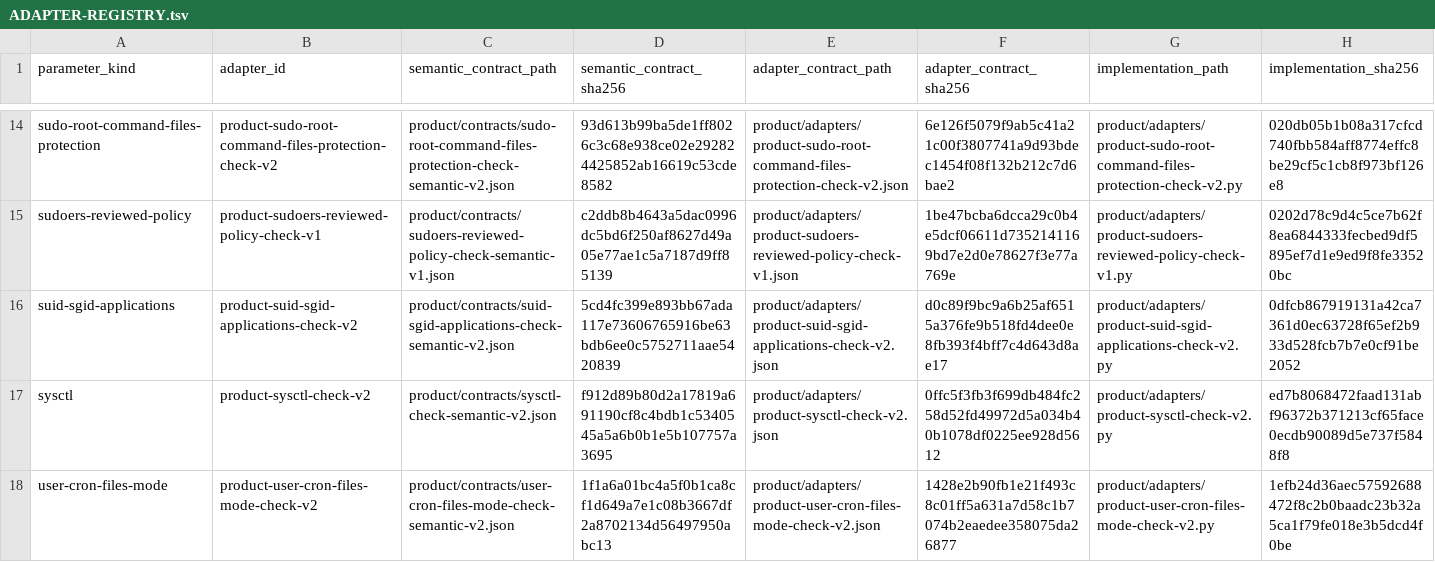
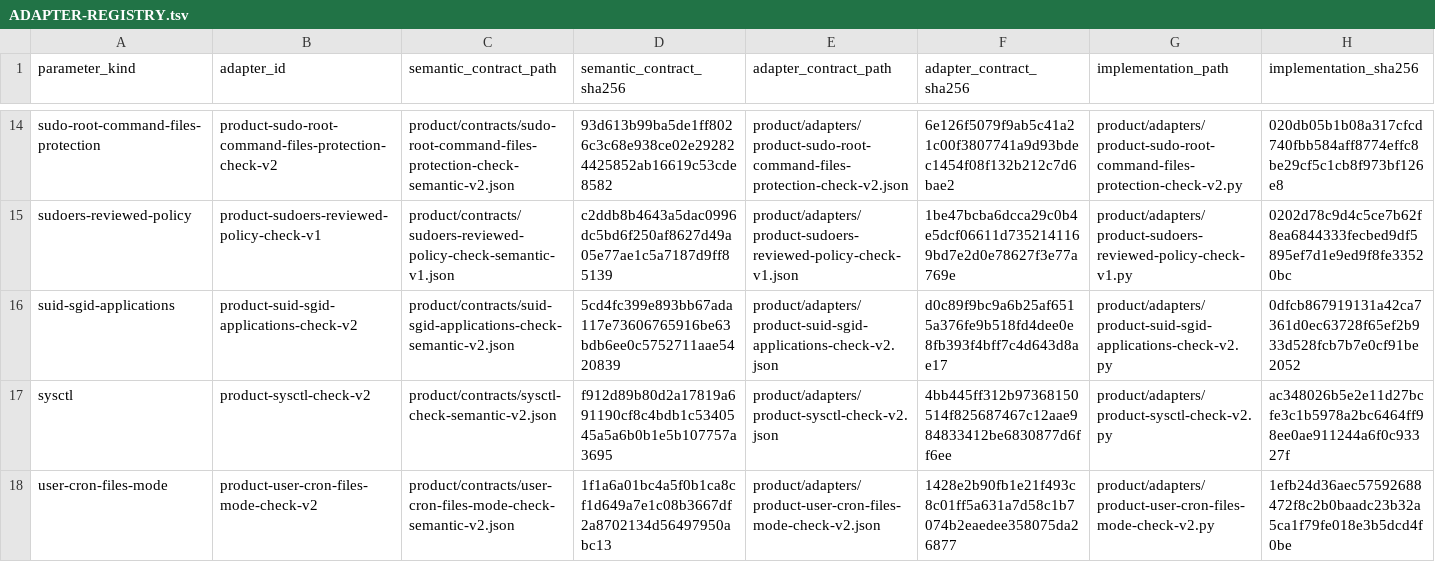
Before and after one commit to rasav65/SecureLinux-Policy, a TSV file: product/ADAPTER-REGISTRY.tsv, drawn as a sheet; only a part is shown, gaps mark what is left out.

Commit message:
product: sysctl — отсутствие только по доказанному ENOENT (B-02)
Было: [[ ! -e ]] для файла /proc/sys истинно при любой ошибке stat;
ошибка, отличная от ENOENT, при доступном родителе давала NOT_FOUND.

Стало: NOT_FOUND только при stat -c %F с текстом «No such file or
directory»; иная ошибка и висячая ссылка — ERROR sysctl:read-failed.
Тест ENAMETOOLONG до правки падал. Основание — регламент v26 §8.

```diff
--- a/product/ADAPTER-REGISTRY.tsv
+++ b/product/ADAPTER-REGISTRY.tsv
@@ -16,3 +16,3 @@ sudoers-reviewed-policy	product-sudoers-reviewed-policy-check-v1	product/contrac
 suid-sgid-applications	product-suid-sgid-applications-check-v2	product/contracts/suid-sgid-applications-check-semantic-v2.json	5cd4fc399e893bb67ada117e73606765916be63bdb6ee0c5752711aae5420839	product/adapters/product-suid-sgid-applications-check-v2.json	d0c89f9bc9a6b25af6515a376fe9b518fd4dee0e8fb393f4bff7c4d643d8ae17	product/adapters/product-suid-sgid-applications-check-v2.py	0dfcb867919131a42ca7361d0ec63728f65ef2b933d528fcb7b7e0cf91be2052
-sysctl	product-sysctl-check-v2	product/contracts/sysctl-check-semantic-v2.json	f912d89b80d2a17819a691190cf8c4bdb1c5340545a5a6b0b1e5b107757a3695	product/adapters/product-sysctl-check-v2.json	0ffc5f3fb3f699db484fc258d52fd49972d5a034b40b1078df0225ee928d5612	product/adapters/product-sysctl-check-v2.py	ed7b8068472faad131abf96372b371213cf65face0ecdb90089d5e737f5848f8
+sysctl	product-sysctl-check-v2	product/contracts/sysctl-check-semantic-v2.json	f912d89b80d2a17819a691190cf8c4bdb1c5340545a5a6b0b1e5b107757a3695	product/adapters/product-sysctl-check-v2.json	4bb445ff312b97368150514f825687467c12aae984833412be6830877d6ff6ee	product/adapters/product-sysctl-check-v2.py	ac348026b5e2e11d27bcfe3c1b5978a2bc6464ff98ee0ae911244a6f0c93327f
 user-cron-files-mode	product-user-cron-files-mode-check-v2	product/contracts/user-cron-files-mode-check-semantic-v2.json	1f1a6a01bc4a5f0b1ca8cf1d649a7e1c08b3667df2a8702134d56497950abc13	product/adapters/product-user-cron-files-mode-check-v2.json	1428e2b90fb1e21f493c8c01ff5a631a7d58c1b7074b2eaedee358075da26877	product/adapters/product-user-cron-files-mode-check-v2.py	1efb24d36aec57592688472f8c2b0baadc23b32a5ca1f79fe018e3b5dcd4f0be
```
Also changed, not shown: 14 other files.
